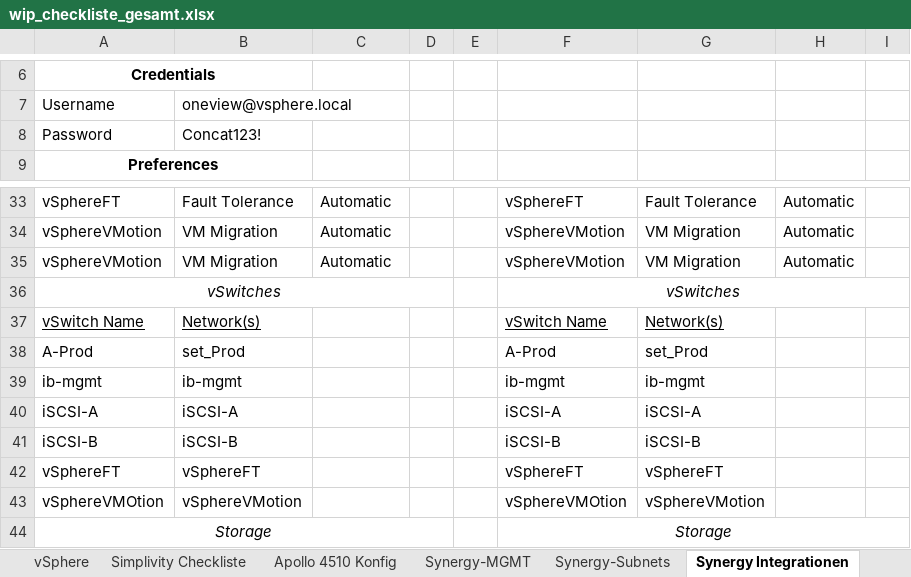
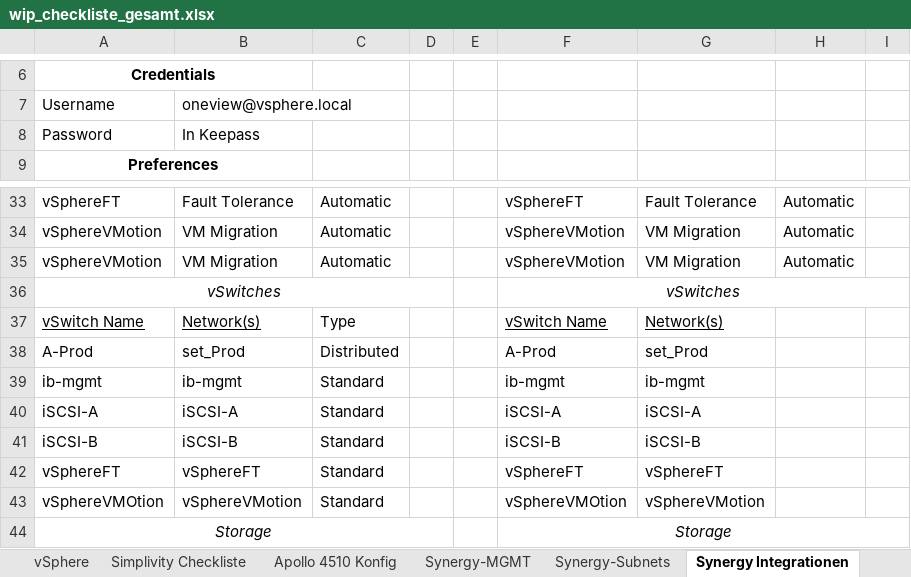
Before and after one commit to bopopescu/synergy-ansible, an Excel workbook: feste-script/wip_checkliste_gesamt.xlsx, sheet Synergy Integrationen, drawn as a sheet; only a part is shown, gaps mark what is left out; values as stored, in another font and other column widths than the file's, no borders; the diff names each change by its address in the sheet, - before the commit and + after, or states it on an @@ line.

```diff
--- a/feste-script/wip_checkliste_gesamt.xlsx (sheet Synergy Integrationen)
+++ b/feste-script/wip_checkliste_gesamt.xlsx (sheet Synergy Integrationen)
-B8: Concat123!
+B8: In Keepass
-C37: (empty)
+C37: Type
-C38: (empty)
+C38: Distributed
-C39:C43: (empty)
+C39:C43: Standard
```
Also changed, not shown: sheet Changelog, sheet Kommunikationsmatrix, sheet vSphere, sheet Informationen, sheet Apollo 4510 Konfig, sheet Synergy-MGMT, 5 more sheets, formulas that keep their value, charts or pictures, feste-script/nublar_automation.xlsx, 1 other file.
